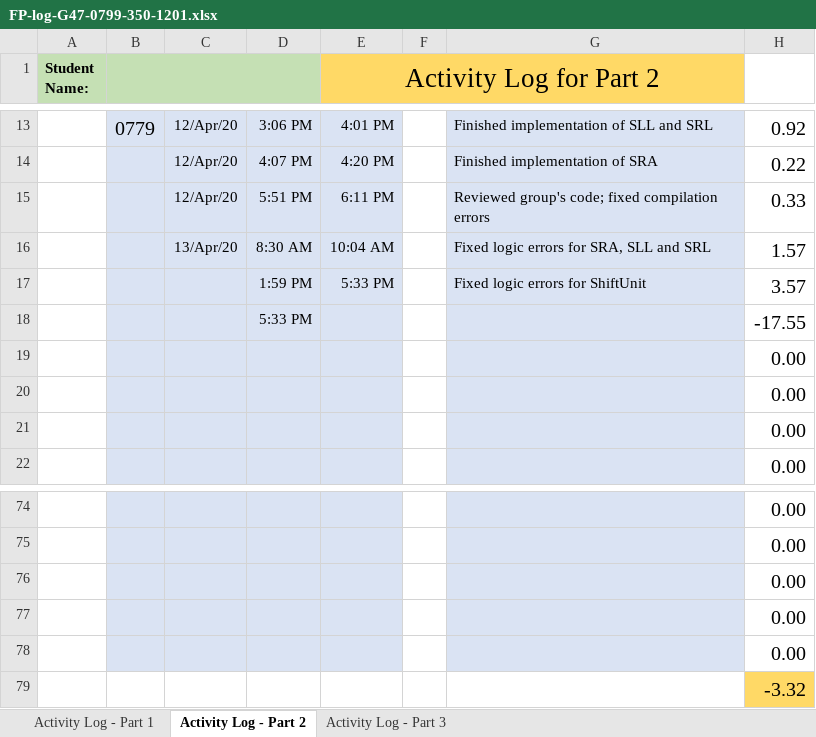
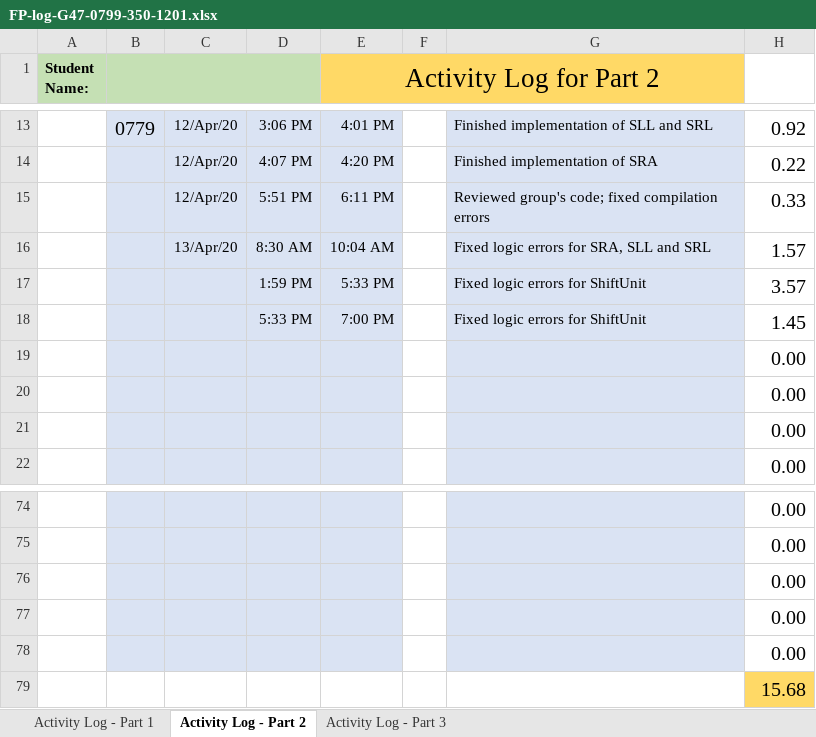
Before and after one commit to cjinn/ensc350-finalprojectpart2, an Excel workbook: ExU/Documentation/FP-log-G47-0799-350-1201.xlsx, sheet Activity Log - Part 2, drawn as a sheet; only a part is shown, gaps mark what is left out; values as stored, in another font and other column widths than the file's, no borders; conditional formats not drawn; removed rows and columns are numbered as before the commit, all else as after; the diff names each change by its address in the sheet, - before the commit and + after, or states it on an @@ line.

```diff
--- a/ExU/Documentation/FP-log-G47-0799-350-1201.xlsx (sheet Activity Log - Part 2)
+++ b/ExU/Documentation/FP-log-G47-0799-350-1201.xlsx (sheet Activity Log - Part 2)
-row 18:  |  |  | 5:33 PM |  |  |  | -17.55
+row 18:  |  |  | 5:33 PM | 7:00 PM |  | Fixed logic errors for ShiftUnit | 1.45
-H79: -3.32
+H79: 15.68
```
Also changed, not shown: 1 other file.
